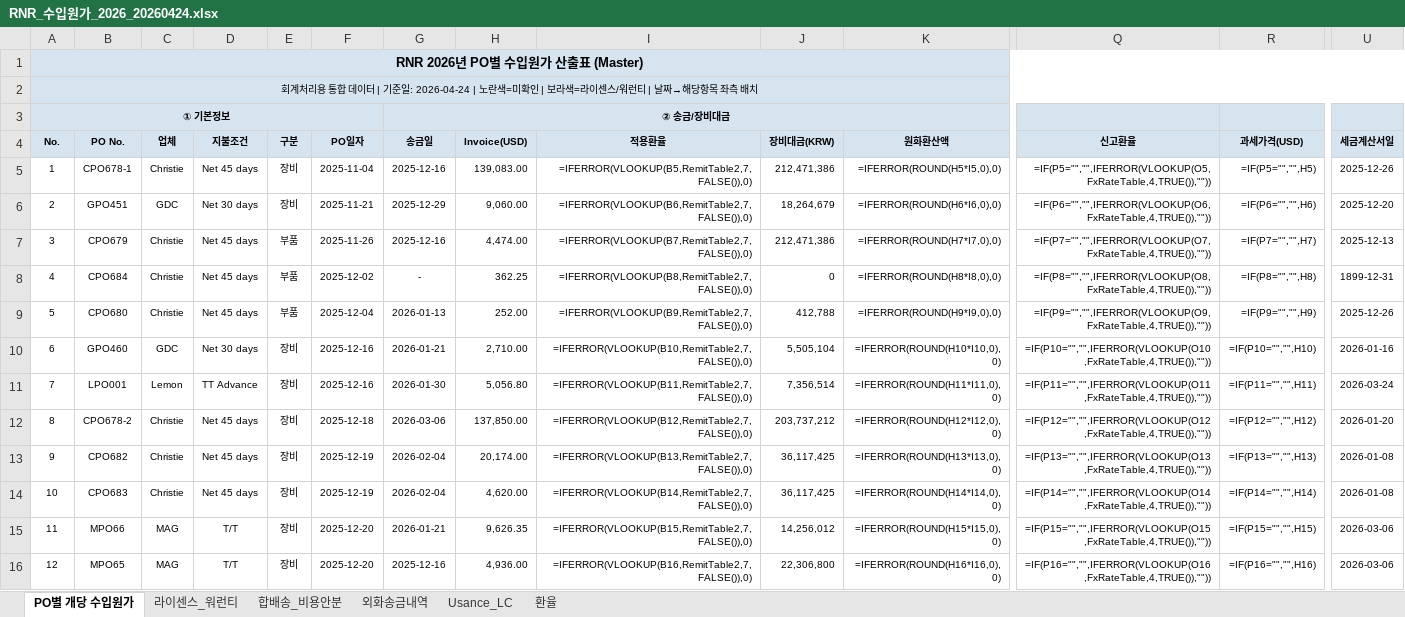
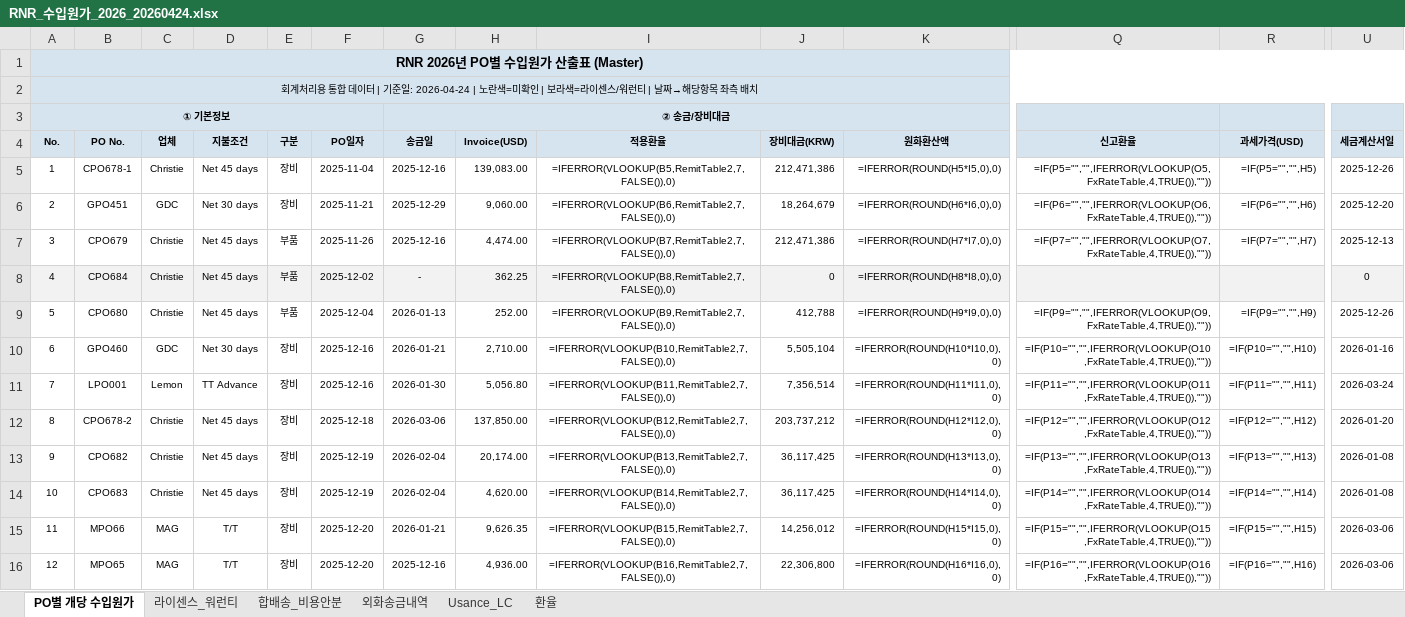
Before and after one commit to rnrfin/rnr-importcost, an Excel workbook: RNR_수입원가_2026_20260424.xlsx, sheet PO별 개당 수입원가, drawn as a sheet; only a part is shown, gaps mark what is left out; values as stored, in another font and other column widths than the file's, no borders; formulas without a stored value are shown as written; the diff covers the shown part only; the diff names each change by its address in the sheet, - before the commit and + after, or states it on an @@ line.

```diff
--- a/RNR_수입원가_2026_20260424.xlsx (sheet PO별 개당 수입원가)
+++ b/RNR_수입원가_2026_20260424.xlsx (sheet PO별 개당 수입원가)
-I5:I16 alignment: right
+I5:I16 alignment: center
-A8:U8 fill: none
+A8:U8 fill: #F2F2F2
-Q8 (신고환율): =IF(P8="","",IFERROR(VLOOKUP(O8,FxRateTable,4,TRUE()),""))
+Q8 (신고환율): (empty)
-R8 (과세가격(USD)): =IF(P8="","",H8)
+R8 (과세가격(USD)): (empty)
-U8 (세금계산서일): 1899-12-31
+U8 (세금계산서일): 0
```
Also changed, not shown: 2 added rows, 2 removed rows, 203 edited cells, cell formats and row numbers in column A elsewhere in this sheet, sheet 외화송금내역, sheet 라이센스_워런티.
